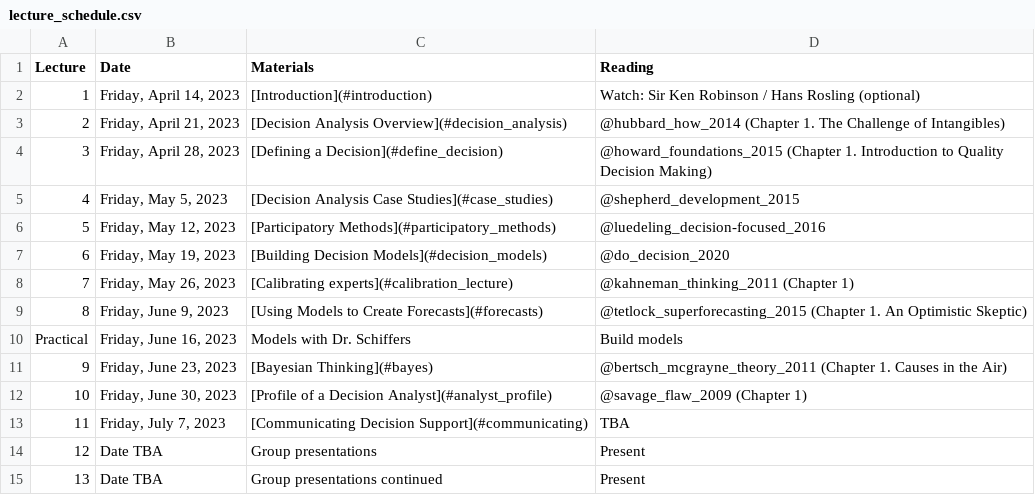
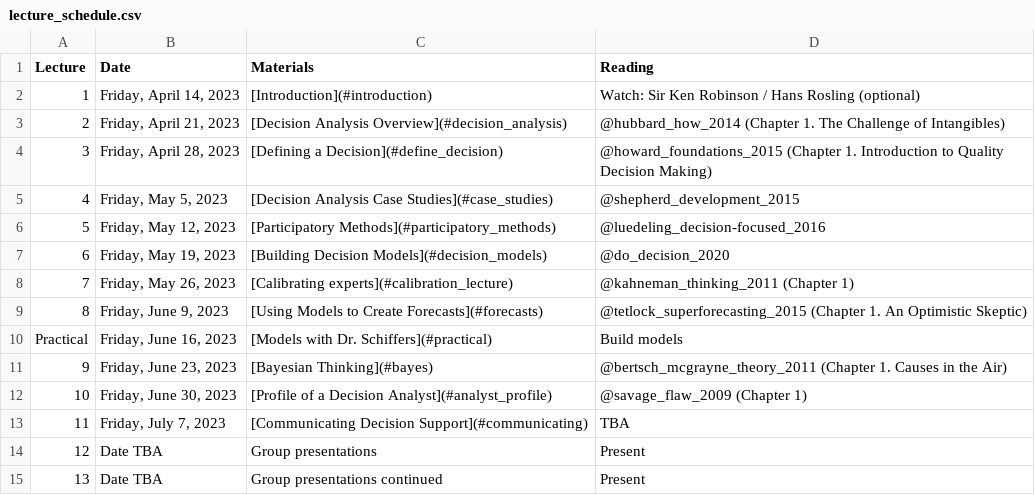
Before and after one commit to CWWhitney/Decision_Analysis_Course, a CSV file: lecture_schedule.csv, drawn as a sheet.

Commit message:
Add Schiffers images

```diff
--- a/lecture_schedule.csv
+++ b/lecture_schedule.csv
@@ -9,3 +9,3 @@ Lecture,Date,Materials,Reading
 8,"Friday, June 9, 2023",[Using Models to Create Forecasts](#forecasts),@tetlock_superforecasting_2015 (Chapter 1. An Optimistic Skeptic)
-Practical,"Friday, June 16, 2023",Models with Dr. Schiffers,Build models
+Practical,"Friday, June 16, 2023",[Models with Dr. Schiffers](#practical),Build models
 9,"Friday, June 23, 2023",[Bayesian Thinking](#bayes),@bertsch_mcgrayne_theory_2011 (Chapter 1. Causes in the Air)
```
Also changed, not shown: 5 other files.
